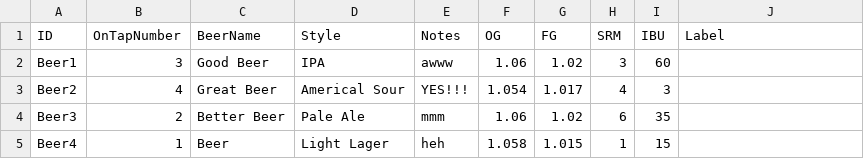
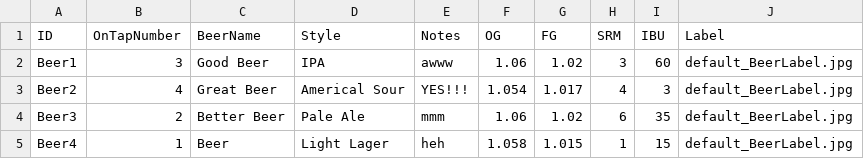
Before and after one commit to Btazbt/SimplePints, a CSV file: example/beers.csv, drawn as a sheet.

Commit message:
ShowBeerLabels
Corrected reading config file for ShowBeerLabels. Minor tweaks to example files.

```diff
--- a/example/beers.csv
+++ b/example/beers.csv
@@ -1,5 +1,5 @@
 ID,OnTapNumber,BeerName,Style,Notes,OG,FG,SRM,IBU,Label
-Beer1,3,Good Beer,IPA,awww,1.06,1.02,3,60,
-Beer2,4,Great Beer,Americal Sour,YES!!!,1.054,1.017,4,3,
-Beer3,2,Better Beer,Pale Ale,mmm,1.06,1.02,6,35,
-Beer4,1,Beer,Light Lager,heh,1.058,1.015,1,15,
+Beer1,3,Good Beer,IPA,awww,1.06,1.02,3,60,default_BeerLabel.jpg
+Beer2,4,Great Beer,Americal Sour,YES!!!,1.054,1.017,4,3,default_BeerLabel.jpg
+Beer3,2,Better Beer,Pale Ale,mmm,1.06,1.02,6,35,default_BeerLabel.jpg
+Beer4,1,Beer,Light Lager,heh,1.058,1.015,1,15,default_BeerLabel.jpg
```
Also changed, not shown: example/configs.csv, 5 other files.
